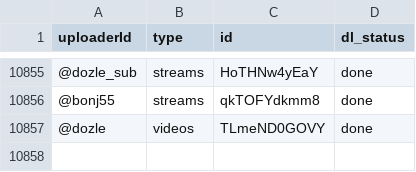
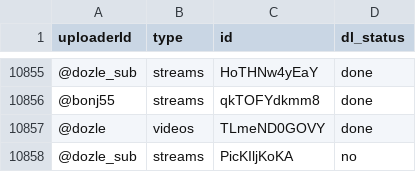
Before and after one commit to ymgcmarujo/ymgcmarujo.github.io, a CSV file: download_status/download_list.csv, drawn as a sheet; only a part is shown, gaps mark what is left out; the diff names each change by its address in the sheet, - before the commit and + after, or states it on an @@ line.

Commit message:
download status upload

```diff
--- a/download_status/download_list.csv
+++ b/download_status/download_list.csv
+row 10858: @dozle_sub | streams | PicKIljKoKA | no
```
